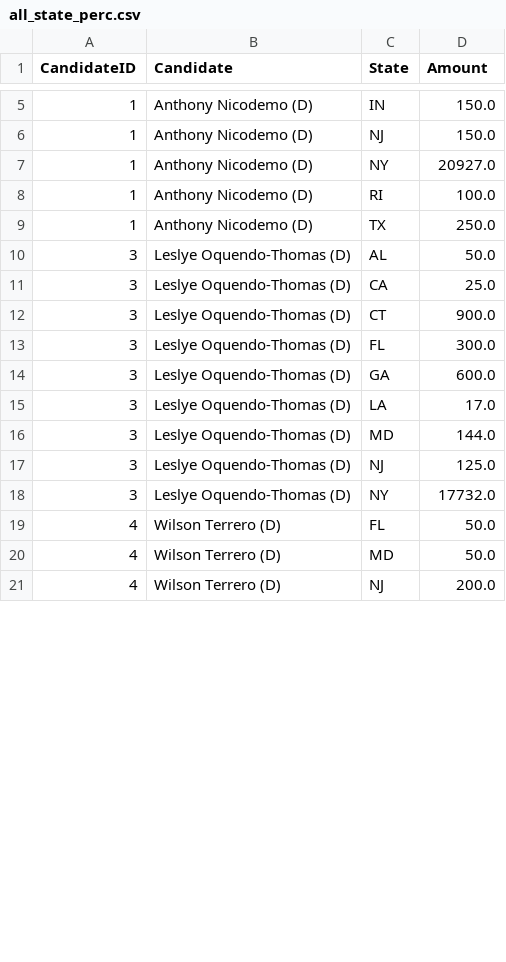
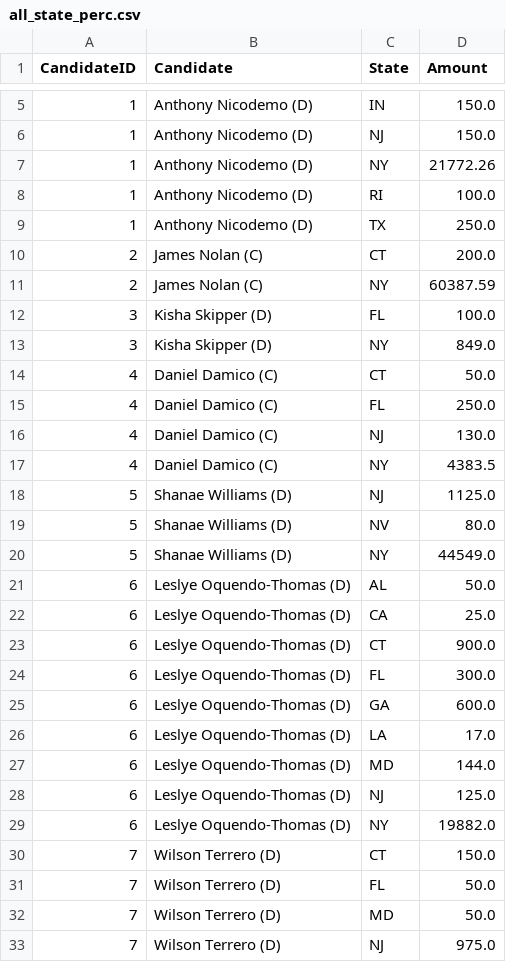
Before and after one commit to Branch-Four-Inc/leveler_campaign_finance_tracker, a CSV file: data_output/all_state_perc.csv, drawn as a sheet; only a part is shown, gaps mark what is left out; the diff covers the shown part only.

```diff
--- a/data_output/all_state_perc.csv
+++ b/data_output/all_state_perc.csv
@@ -6,16 +6,28 @@ CandidateID,Candidate,State,Amount
 1,Anthony Nicodemo (D),NJ,150.0
-1,Anthony Nicodemo (D),NY,20927.0
+1,Anthony Nicodemo (D),NY,21772.26
 1,Anthony Nicodemo (D),RI,100.0
 1,Anthony Nicodemo (D),TX,250.0
-3,Leslye Oquendo-Thomas (D),AL,50.0
-3,Leslye Oquendo-Thomas (D),CA,25.0
-3,Leslye Oquendo-Thomas (D),CT,900.0
-3,Leslye Oquendo-Thomas (D),FL,300.0
-3,Leslye Oquendo-Thomas (D),GA,600.0
-3,Leslye Oquendo-Thomas (D),LA,17.0
-3,Leslye Oquendo-Thomas (D),MD,144.0
-3,Leslye Oquendo-Thomas (D),NJ,125.0
-3,Leslye Oquendo-Thomas (D),NY,17732.0
-4,Wilson Terrero (D),FL,50.0
-4,Wilson Terrero (D),MD,50.0
-4,Wilson Terrero (D),NJ,200.0
+2,James Nolan (C),CT,200.0
+2,James Nolan (C),NY,60387.59
+3,Kisha Skipper (D),FL,100.0
+3,Kisha Skipper (D),NY,849.0
+4,Daniel Damico (C),CT,50.0
+4,Daniel Damico (C),FL,250.0
+4,Daniel Damico (C),NJ,130.0
+4,Daniel Damico (C),NY,4383.5
+5,Shanae Williams (D),NJ,1125.0
+5,Shanae Williams (D),NV,80.0
+5,Shanae Williams (D),NY,44549.0
+6,Leslye Oquendo-Thomas (D),AL,50.0
+6,Leslye Oquendo-Thomas (D),CA,25.0
+6,Leslye Oquendo-Thomas (D),CT,900.0
+6,Leslye Oquendo-Thomas (D),FL,300.0
+6,Leslye Oquendo-Thomas (D),GA,600.0
+6,Leslye Oquendo-Thomas (D),LA,17.0
+6,Leslye Oquendo-Thomas (D),MD,144.0
+6,Leslye Oquendo-Thomas (D),NJ,125.0
+6,Leslye Oquendo-Thomas (D),NY,19882.0
+7,Wilson Terrero (D),CT,150.0
+7,Wilson Terrero (D),FL,50.0
+7,Wilson Terrero (D),MD,50.0
+7,Wilson Terrero (D),NJ,975.0
```
Also changed, not shown: 8 added rows, 4 removed rows and 54 edited cells elsewhere in this file, data_output/contributor_types.csv, data_output/corporate_contributors.csv, 6 other files.
